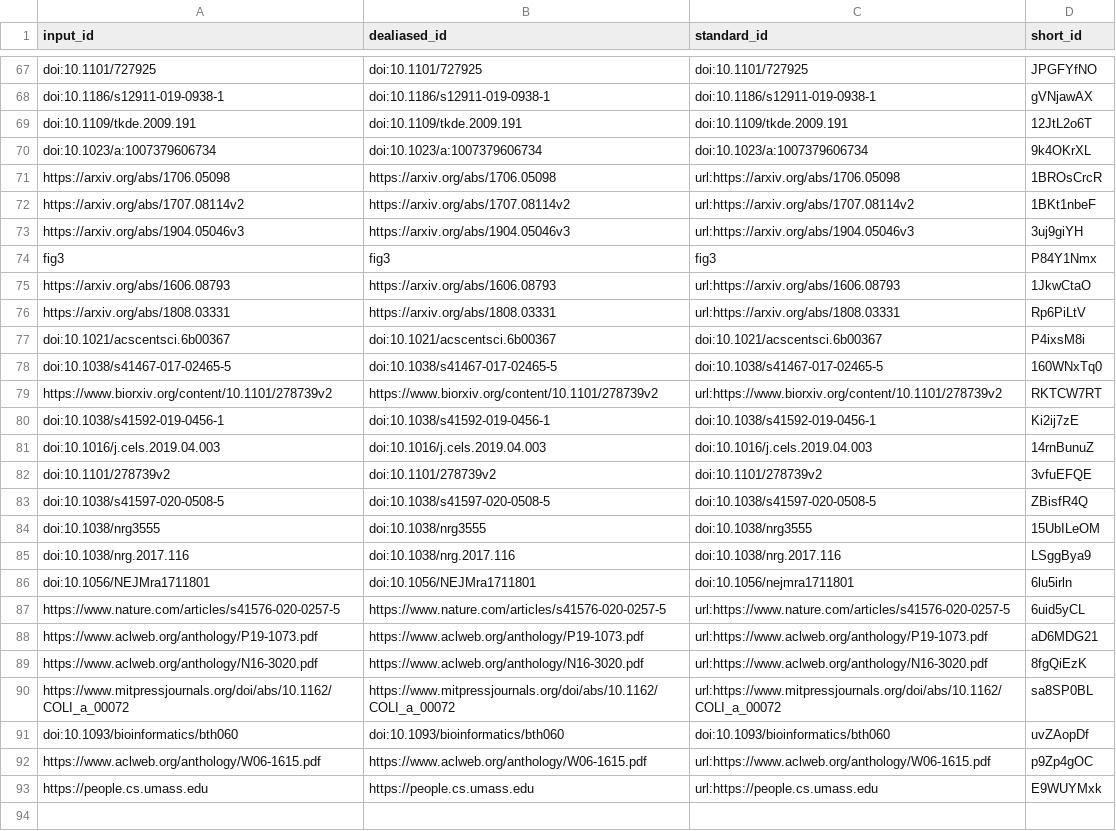
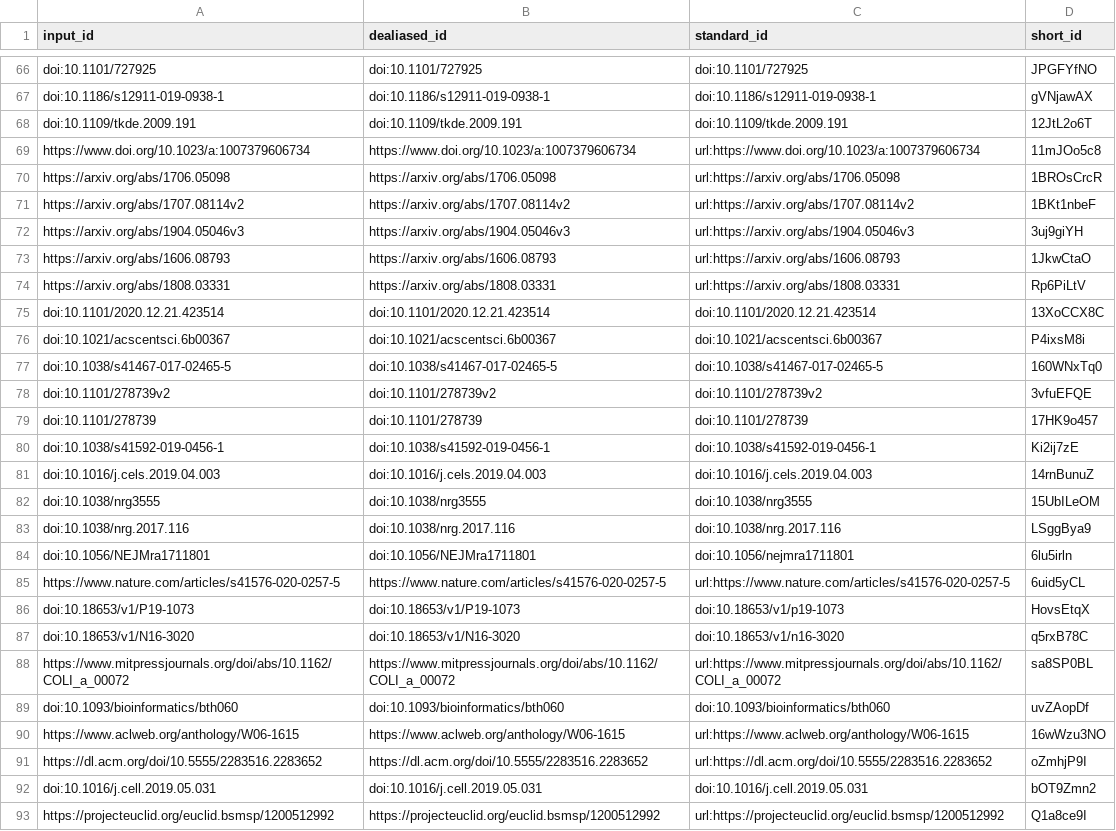
Before and after one commit to jaybee84/ml-in-rd, a TSV file: citations.tsv, drawn as a sheet; only a part is shown, gaps mark what is left out; the diff covers the shown part only.

Commit message:
Merge pull request #157 from jaybee84/allaway/round-robin-feb [ci skip]
This build is based on
https://github.com/jaybee84/ml-in-rd/commit/140c9f87db500be8471656d6ae1978434ca7e622.

This commit was created by the following CI build and job:
https://github.com/jaybee84/ml-in-rd/commit/140c9f87db500be8471656d6ae1978434ca7e622/checks
https://github.com/jaybee84/ml-in-rd/runs/548600398

```diff
--- a/citations.tsv
+++ b/citations.tsv
@@ -69,3 +68,3 @@ doi:10.1186/s12911-019-0938-1	doi:10.1186/s12911-019-0938-1	doi:10.1186/s12911-0
 doi:10.1109/tkde.2009.191	doi:10.1109/tkde.2009.191	doi:10.1109/tkde.2009.191	12JtL2o6T
-doi:10.1023/a:1007379606734	doi:10.1023/a:1007379606734	doi:10.1023/a:1007379606734	9k4OKrXL
+https://www.doi.org/10.1023/a:1007379606734	https://www.doi.org/10.1023/a:1007379606734	url:https://www.doi.org/10.1023/a:1007379606734	11mJOo5c8
 https://arxiv.org/abs/1706.05098	https://arxiv.org/abs/1706.05098	url:https://arxiv.org/abs/1706.05098	1BROsCrcR
@@ -73,12 +72,11 @@ https://arxiv.org/abs/1707.08114v2	https://arxiv.org/abs/1707.08114v2	url:https:
 https://arxiv.org/abs/1904.05046v3	https://arxiv.org/abs/1904.05046v3	url:https://arxiv.org/abs/1904.05046v3	3uj9giYH
-fig3	fig3	fig3	P84Y1Nmx
 https://arxiv.org/abs/1606.08793	https://arxiv.org/abs/1606.08793	url:https://arxiv.org/abs/1606.08793	1JkwCtaO
 https://arxiv.org/abs/1808.03331	https://arxiv.org/abs/1808.03331	url:https://arxiv.org/abs/1808.03331	Rp6PiLtV
+doi:10.1101/2020.12.21.423514	doi:10.1101/2020.12.21.423514	doi:10.1101/2020.12.21.423514	13XoCCX8C
 doi:10.1021/acscentsci.6b00367	doi:10.1021/acscentsci.6b00367	doi:10.1021/acscentsci.6b00367	P4ixsM8i
 doi:10.1038/s41467-017-02465-5	doi:10.1038/s41467-017-02465-5	doi:10.1038/s41467-017-02465-5	160WNxTq0
-https://www.biorxiv.org/content/10.1101/278739v2	https://www.biorxiv.org/content/10.1101/278739v2	url:https://www.biorxiv.org/content/10.1101/278739v2	RKTCW7RT
+doi:10.1101/278739v2	doi:10.1101/278739v2	doi:10.1101/278739v2	3vfuEFQE
+doi:10.1101/278739	doi:10.1101/278739	doi:10.1101/278739	17HK9o457
 doi:10.1038/s41592-019-0456-1	doi:10.1038/s41592-019-0456-1	doi:10.1038/s41592-019-0456-1	Ki2ij7zE
 doi:10.1016/j.cels.2019.04.003	doi:10.1016/j.cels.2019.04.003	doi:10.1016/j.cels.2019.04.003	14rnBunuZ
-doi:10.1101/278739v2	doi:10.1101/278739v2	doi:10.1101/278739v2	3vfuEFQE
-doi:10.1038/s41597-020-0508-5	doi:10.1038/s41597-020-0508-5	doi:10.1038/s41597-020-0508-5	ZBisfR4Q
 doi:10.1038/nrg3555	doi:10.1038/nrg3555	doi:10.1038/nrg3555	15UbILeOM
@@ -87,7 +85,9 @@ doi:10.1056/NEJMra1711801	doi:10.1056/NEJMra1711801	doi:10.1056/nejmra1711801	6l
 https://www.nature.com/articles/s41576-020-0257-5	https://www.nature.com/articles/s41576-020-0257-5	url:https://www.nature.com/articles/s41576-020-0257-5	6uid5yCL
-https://www.aclweb.org/anthology/P19-1073.pdf	https://www.aclweb.org/anthology/P19-1073.pdf	url:https://www.aclweb.org/anthology/P19-1073.pdf	aD6MDG21
-https://www.aclweb.org/anthology/N16-3020.pdf	https://www.aclweb.org/anthology/N16-3020.pdf	url:https://www.aclweb.org/anthology/N16-3020.pdf	8fgQiEzK
+doi:10.18653/v1/P19-1073	doi:10.18653/v1/P19-1073	doi:10.18653/v1/p19-1073	HovsEtqX
+doi:10.18653/v1/N16-3020	doi:10.18653/v1/N16-3020	doi:10.18653/v1/n16-3020	q5rxB78C
 https://www.mitpressjournals.org/doi/abs/10.1162/COLI_a_00072	https://www.mitpressjournals.org/doi/abs/10.1162/COLI_a_00072	url:https://www.mitpressjournals.org/doi/abs/10.1162/COLI_a_00072	sa8SP0BL
 doi:10.1093/bioinformatics/bth060	doi:10.1093/bioinformatics/bth060	doi:10.1093/bioinformatics/bth060	uvZAopDf
-https://www.aclweb.org/anthology/W06-1615.pdf	https://www.aclweb.org/anthology/W06-1615.pdf	url:https://www.aclweb.org/anthology/W06-1615.pdf	p9Zp4gOC
-https://people.cs.umass.edu	https://people.cs.umass.edu	url:https://people.cs.umass.edu	E9WUYMxk
+https://www.aclweb.org/anthology/W06-1615	https://www.aclweb.org/anthology/W06-1615	url:https://www.aclweb.org/anthology/W06-1615	16wWzu3NO
+https://dl.acm.org/doi/10.5555/2283516.2283652	https://dl.acm.org/doi/10.5555/2283516.2283652	url:https://dl.acm.org/doi/10.5555/2283516.2283652	oZmhjP9I
+doi:10.1016/j.cell.2019.05.031	doi:10.1016/j.cell.2019.05.031	doi:10.1016/j.cell.2019.05.031	bOT9Zmn2
+https://projecteuclid.org/euclid.bsmsp/1200512992	https://projecteuclid.org/euclid.bsmsp/1200512992	url:https://projecteuclid.org/euclid.bsmsp/1200512992	Q1a8ce9I
```
Also changed, not shown: 5 added rows and 6 removed rows elsewhere in this file, 8 other files.
